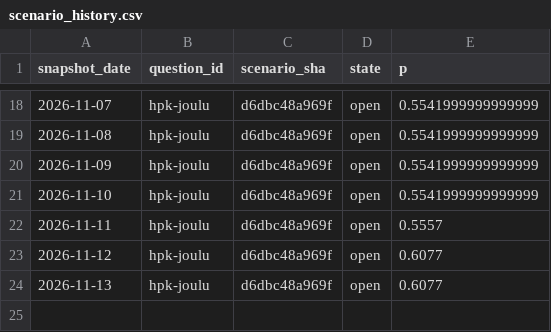
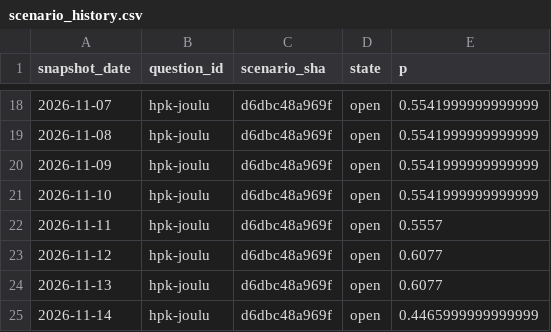
Before and after one commit to mikaheino/liiga-2026-27, a CSV file: scenario_history.csv, drawn as a sheet; only a part is shown, gaps mark what is left out; the diff names each change by its address in the sheet, - before the commit and + after, or states it on an @@ line.

```diff
--- a/scenario_history.csv
+++ b/scenario_history.csv
+row 25: 2026-11-14 | hpk-joulu | d6dbc48a969f | open | 0.4465999999999999
```
Also changed, not shown: line_history.csv, position_distribution_history.csv, 2 other files.
